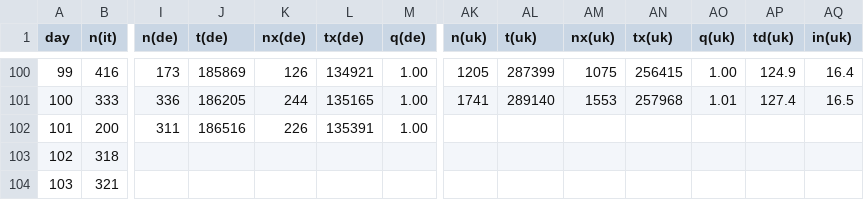
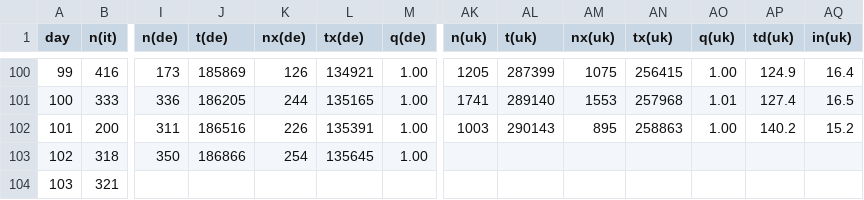
Before and after one commit to christophmoar/covid-19, a CSV file: dataset-01/covid19-normalized-noheader.CSV, drawn as a sheet; only a part is shown, gaps mark what is left out; the diff covers the shown part only; the diff names each change by its address in the sheet, - before the commit and + after, or states it on an @@ line.

Commit message:
data as of 18:00

```diff
--- a/dataset-01/covid19-normalized-noheader.CSV
+++ b/dataset-01/covid19-normalized-noheader.CSV
-AK102 (n(uk)): (empty)
+AK102 (n(uk)): 1003
-AL102 (t(uk)): (empty)
+AL102 (t(uk)): 290143
-AM102 (nx(uk)): (empty)
+AM102 (nx(uk)): 895
-AN102 (tx(uk)): (empty)
+AN102 (tx(uk)): 258863
-AO102 (q(uk)): (empty)
+AO102 (q(uk)): 1.00
-AP102 (td(uk)): (empty)
+AP102 (td(uk)): 140.2
-AQ102 (in(uk)): (empty)
+AQ102 (in(uk)): 15.2
-I103 (n(de)): (empty)
+I103 (n(de)): 350
-J103 (t(de)): (empty)
+J103 (t(de)): 186866
-K103 (nx(de)): (empty)
+K103 (nx(de)): 254
-L103 (tx(de)): (empty)
+L103 (tx(de)): 135645
-M103 (q(de)): (empty)
+M103 (q(de)): 1.00
```
Also changed, not shown: 15 added rows and 50 edited cells elsewhere in this file, dataset-01/covid19-normalized-timeseries.CSV, dataset-01/covid19-normalized.CSV, 6 other files.
